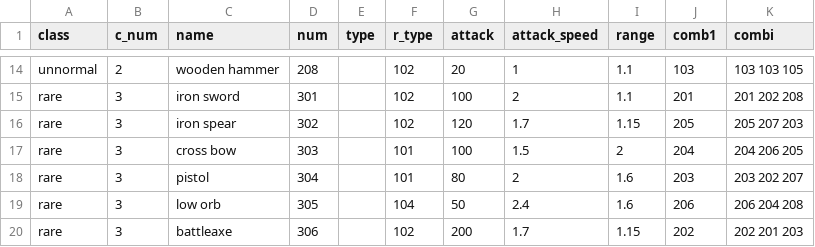
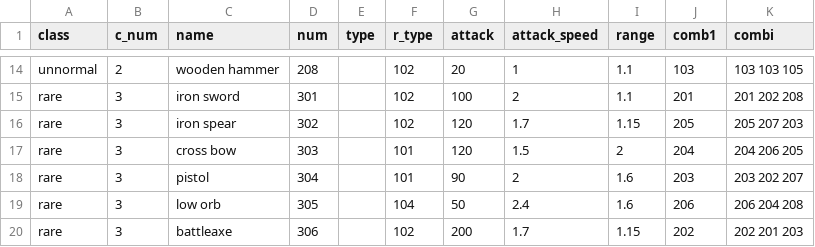
Before and after one commit to Famec7/WRD, a CSV file: Assets/Resources/Weapon.csv, drawn as a sheet; only a part is shown, gaps mark what is left out.

Commit message:
skill area add + skill&weapon damage patch

```diff
--- a/Assets/Resources/Weapon.csv
+++ b/Assets/Resources/Weapon.csv
@@ -16,4 +16,4 @@ rare,3,iron sword,301,,102,100,2,1.1,201,201 202 208
 rare,3,iron spear,302,,102,120,1.7,1.15,205,205 207 203
-rare,3,cross bow,303,,101,100,1.5,2,204,204 206 205
-rare,3,pistol,304,,101,80,2,1.6,203,203 202 207
+rare,3,cross bow,303,,101,120,1.5,2,204,204 206 205
+rare,3,pistol,304,,101,90,2,1.6,203,203 202 207
 rare,3,low orb,305,,104,50,2.4,1.6,206,206 204 208
```
Also changed, not shown: Assets/Resources/DataTable/Skill/PassiveSkillData.csv.
